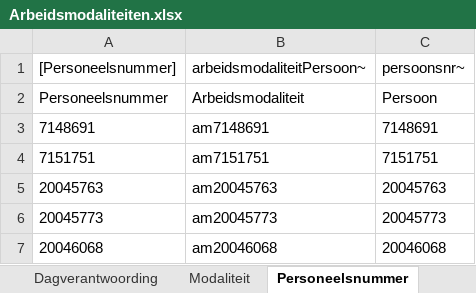
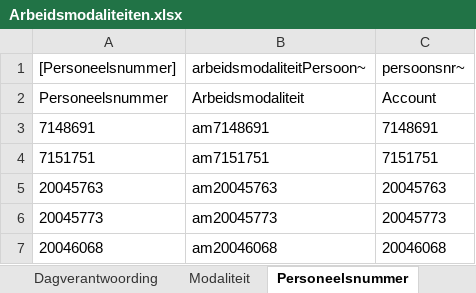
Before and after one commit to AmpersandTarski/ampersand-models, an Excel workbook: NVWA DTV/Arbeidsmodaliteiten.xlsx, sheet Personeelsnummer, drawn as a sheet; only a part is shown; values as stored, in another font and other column widths than the file's, no borders; the diff names each change by its address in the sheet, - before the commit and + after, or states it on an @@ line.

Commit message:
change Persoon -> Account make 2 versions of comments for Login.adl

```diff
--- a/NVWA DTV/Arbeidsmodaliteiten.xlsx (sheet Personeelsnummer)
+++ b/NVWA DTV/Arbeidsmodaliteiten.xlsx (sheet Personeelsnummer)
-C2 (persoonsnr~): Persoon
+C2 (persoonsnr~): Account
```
Also changed, not shown: NVWA DTV/Autorisaties.xlsx, NVWA DTV/DTV_populaties.xlsx, 12 other files.
